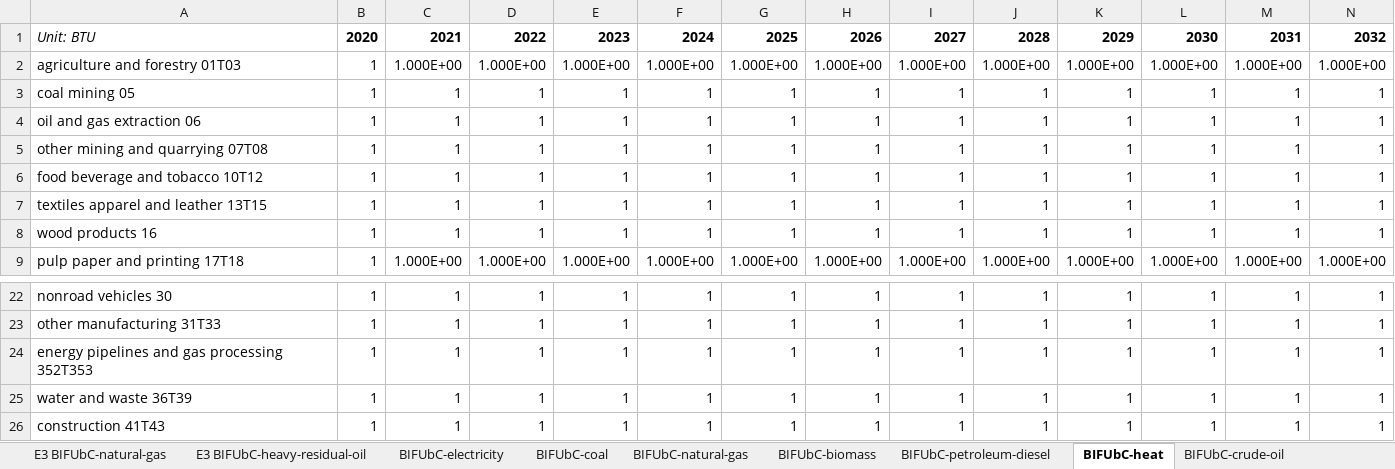
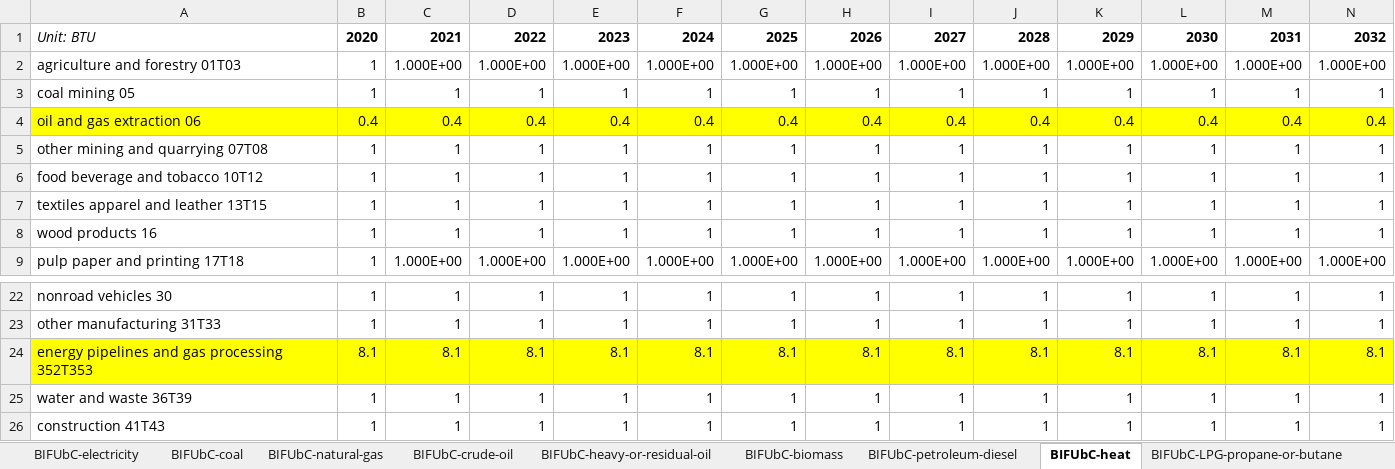
Before and after one commit to EnergyInnovation/eps-colorado, an Excel workbook: InputData/indst/BIFUbC/BAU Industrial Fuel Use before CCS.xlsx, sheet BIFUbC-heat, drawn as a sheet; only a part is shown, gaps mark what is left out; values as stored, in another font and other column widths than the file's, no borders; removed rows and columns are numbered as before the commit, all else as after; rows hold the shown columns only; the diff names each change by its address in the sheet, - before the commit and + after, or states it on an @@ line.

```diff
--- a/InputData/indst/BIFUbC/BAU Industrial Fuel Use before CCS.xlsx (sheet BIFUbC-heat)
+++ b/InputData/indst/BIFUbC/BAU Industrial Fuel Use before CCS.xlsx (sheet BIFUbC-heat)
@@ sheet tab order changed: BIFUbC-electricity | BIFUbC-coal | BIFUbC-natural-gas | BIFUbC-crude-oil | BIFUbC-heavy-or-residual-oil | BIFUbC-biomass | BIFUbC-petroleum-diesel | BIFUbC-heat | BIFUbC-LPG-propane-or-butane @@
-row 4: oil and gas extraction 06 | 1 | 1 | 1 | 1 | 1 | 1 | 1 | 1 | 1 | 1 | 1 | 1 | 1
+row 4: oil and gas extraction 06 | 0.4 | 0.4 | 0.4 | 0.4 | 0.4 | 0.4 | 0.4 | 0.4 | 0.4 | 0.4 | 0.4 | 0.4 | 0.4
-row 24: energy pipelines and gas processing 352T353 | 1 | 1 | 1 | 1 | 1 | 1 | 1 | 1 | 1 | 1 | 1 | 1 | 1
+row 24: energy pipelines and gas processing 352T353 | 8.1 | 8.1 | 8.1 | 8.1 | 8.1 | 8.1 | 8.1 | 8.1 | 8.1 | 8.1 | 8.1 | 8.1 | 8.1
```
Also changed, not shown: sheet E3 BIFUbC-heavy-residual-oil, sheet E3 BIFUbC-natural-gas, sheet E3 Oil + Gas Ext vs. Refi -- CO, sheet BIFUbC-hydrogen, sheet BIFUbC-natural-gas, sheet BIFUbC-electricity, 2 more sheets, other sheet tabs, formulas that keep their value, 5 other files.
